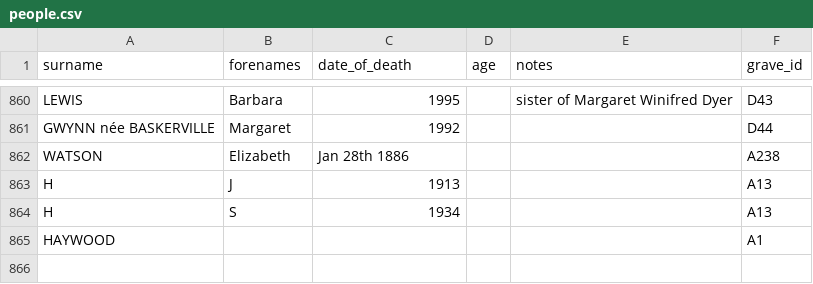
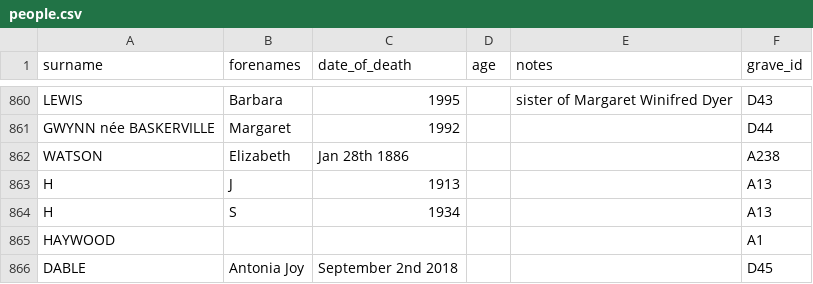
Before and after one commit to theoosborn/west-malvern-churchyard, a CSV file: _data/people.csv, drawn as a sheet; only a part is shown, gaps mark what is left out; the diff names each change by its address in the sheet, - before the commit and + after, or states it on an @@ line.

Commit message:
Added Antonia Dable D45.

```diff
--- a/_data/people.csv
+++ b/_data/people.csv
+row 866: DABLE | Antonia Joy | September 2nd 2018 |  |  | D45
```
